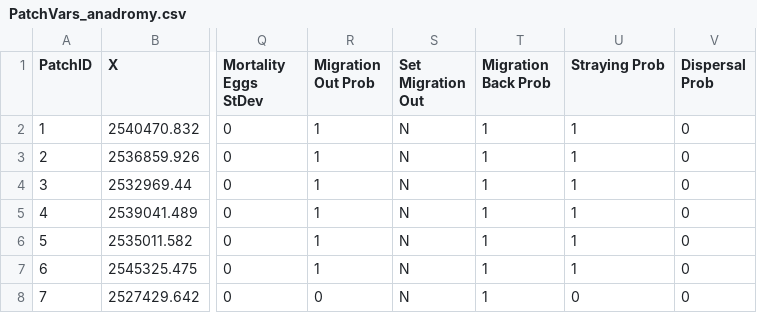
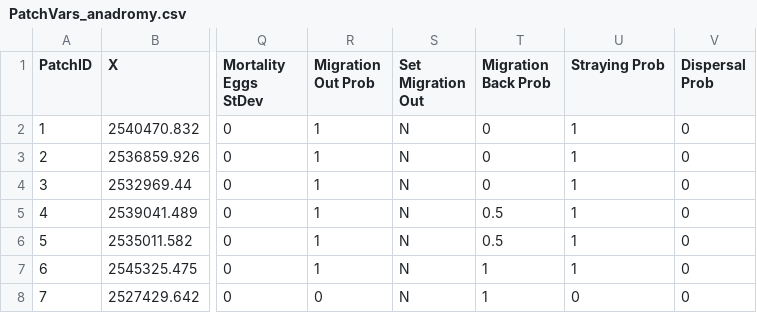
Before and after one commit to ComputationalEcologyLab/CDMetaPOP, a CSV file: example_files/patchvars/PatchVars_anadromy.csv, drawn as a sheet; only a part is shown, gaps mark what is left out; the diff names each change by its address in the sheet, - before the commit and + after, or states it on an @@ line.

```diff
--- a/example_files/patchvars/PatchVars_anadromy.csv
+++ b/example_files/patchvars/PatchVars_anadromy.csv
-T2:T4 (Migration Back Prob): 1
+T2:T4 (Migration Back Prob): 0
-T5:T6 (Migration Back Prob): 1
+T5:T6 (Migration Back Prob): 0.5
```
Also changed, not shown: example_files/RunVars.csv.
